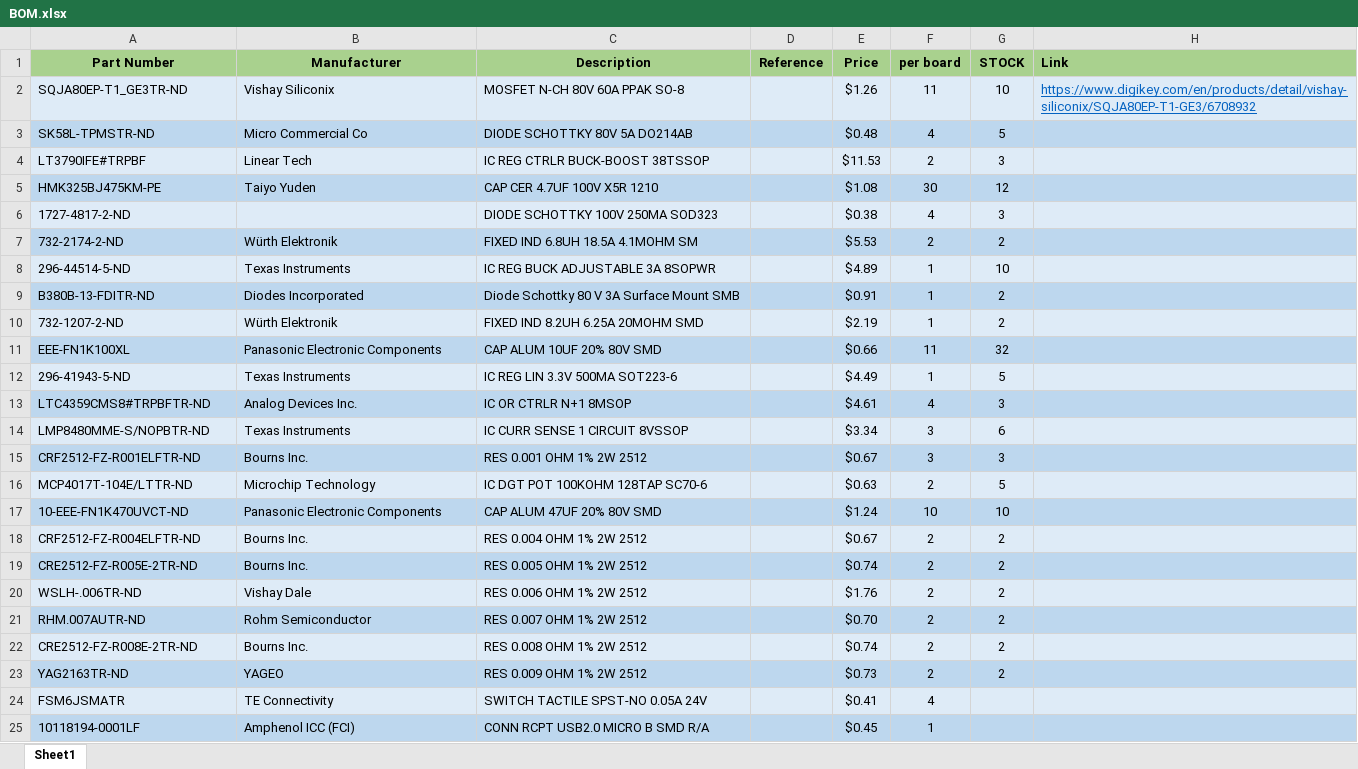
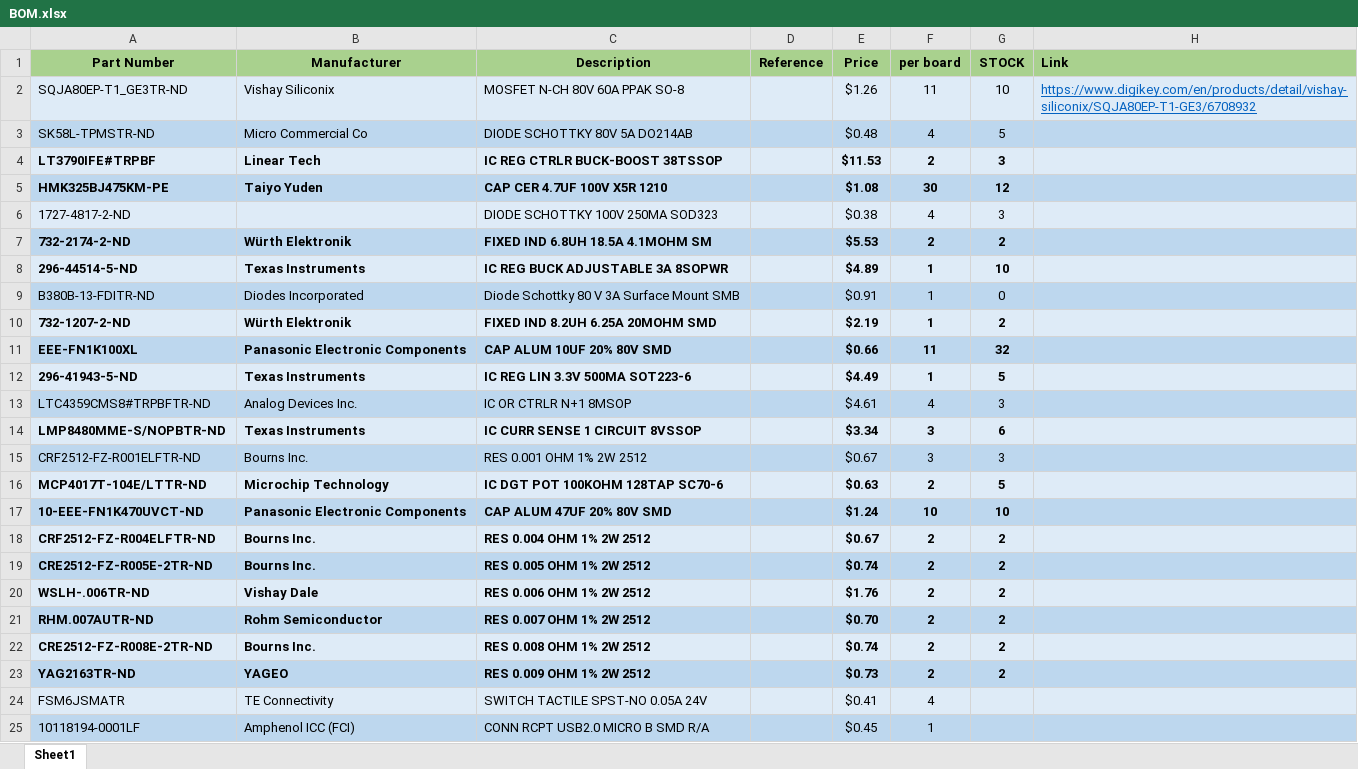
Before and after one commit to db00lean/Capstone, an Excel workbook: Hardware/UniversalConverter/BOM.xlsx, sheet Sheet1, drawn as a sheet; only a part is shown; values as stored, in another font and other column widths than the file's, no borders; the diff covers the shown part only; the diff names each change by its address in the sheet, - before the commit and + after, or states it on an @@ line.

```diff
--- a/Hardware/UniversalConverter/BOM.xlsx (sheet Sheet1)
+++ b/Hardware/UniversalConverter/BOM.xlsx (sheet Sheet1)
-A4:C5 bold: off
+A4:C5 bold: on
-E4:G5 bold: off
+E4:G5 bold: on
-A7:C8 bold: off
+A7:C8 bold: on
-E7:G8 bold: off
+E7:G8 bold: on
-G9 (STOCK): 2
+G9 (STOCK): 0
-A10:C12 bold: off
+A10:C12 bold: on
-E10:G12 bold: off
+E10:G12 bold: on
-A14:C14 bold: off
+A14:C14 bold: on
-E14:G14 bold: off
+E14:G14 bold: on
-A16:C23 bold: off
+A16:C23 bold: on
-E16:G23 bold: off
+E16:G23 bold: on
```
Also changed, not shown: 8 added rows and cell formats elsewhere in this sheet, 10 other files.
